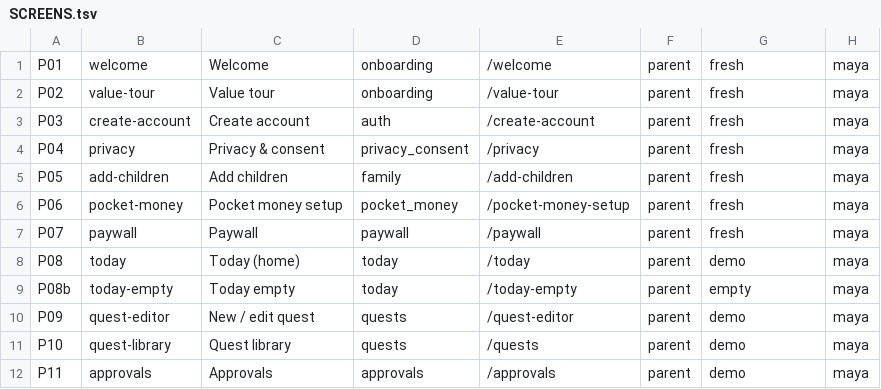
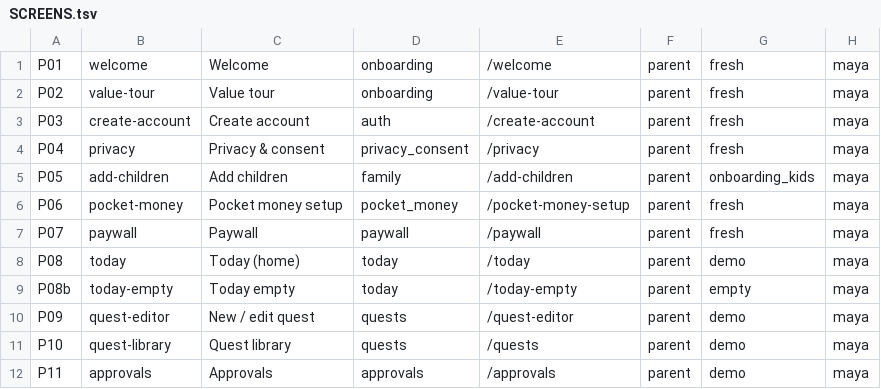
Before and after one commit to mibrar-dev/nestling, a TSV file: docs/screens/SCREENS.tsv, drawn as a sheet; only a part is shown.

```diff
--- a/docs/screens/SCREENS.tsv
+++ b/docs/screens/SCREENS.tsv
@@ -4,3 +4,3 @@ P03	create-account	Create account	auth	/create-account	parent	fresh	maya
 P04	privacy	Privacy & consent	privacy_consent	/privacy	parent	fresh	maya
-P05	add-children	Add children	family	/add-children	parent	fresh	maya
+P05	add-children	Add children	family	/add-children	parent	onboarding_kids	maya
 P06	pocket-money	Pocket money setup	pocket_money	/pocket-money-setup	parent	fresh	maya
```
Also changed, not shown: 13 other files.
